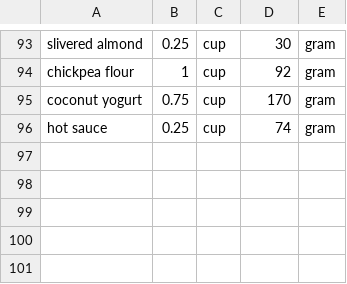
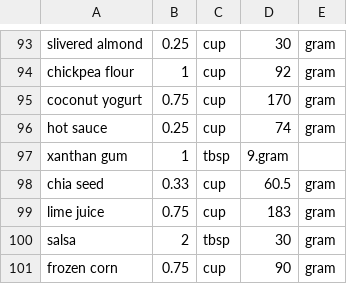
Before and after one commit to Lukas-Schillinger/Vegetation-Recipe-Conversion, a CSV file: master_densities.csv, drawn as a sheet; only a part is shown, gaps mark what is left out.

Commit message:
added densities

```diff
--- a/master_densities.csv
+++ b/master_densities.csv
@@ -96 +96,6 @@ coconut yogurt,0.75,cup,170,gram
 hot sauce,0.25,cup,74,gram
+xanthan gum,1,tbsp,9.gram
+chia seed,0.33,cup,60.5,gram
+lime juice,0.75,cup,183,gram
+salsa,2,tbsp,30,gram
+frozen corn,0.75,cup,90,gram
```
